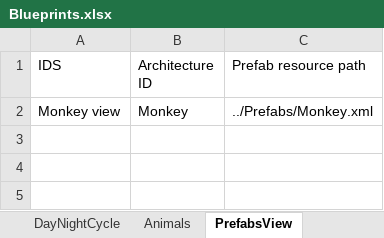
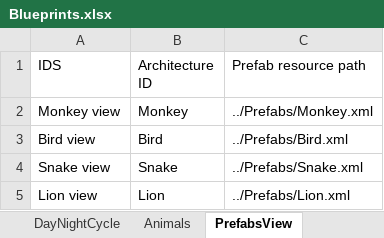
Before and after one commit to manuelcabrerizo/ADSPV, an Excel workbook: Assets/StreamingAssets/Blueprints.xlsx, sheet PrefabsView, drawn as a sheet; values as stored, in another font and other column widths than the file's, no borders; charts and pictures not drawn; the diff names each change by its address in the sheet, - before the commit and + after, or states it on an @@ line.

Commit message:
Spawn entities from view

```diff
--- a/Assets/StreamingAssets/Blueprints.xlsx (sheet PrefabsView)
+++ b/Assets/StreamingAssets/Blueprints.xlsx (sheet PrefabsView)
+row 3: Bird view | Bird | ../Prefabs/Bird.xml
+row 4: Snake view | Snake | ../Prefabs/Snake.xml
+row 5: Lion view | Lion | ../Prefabs/Lion.xml
```
Also changed, not shown: sheet Animals, 16 other files.
